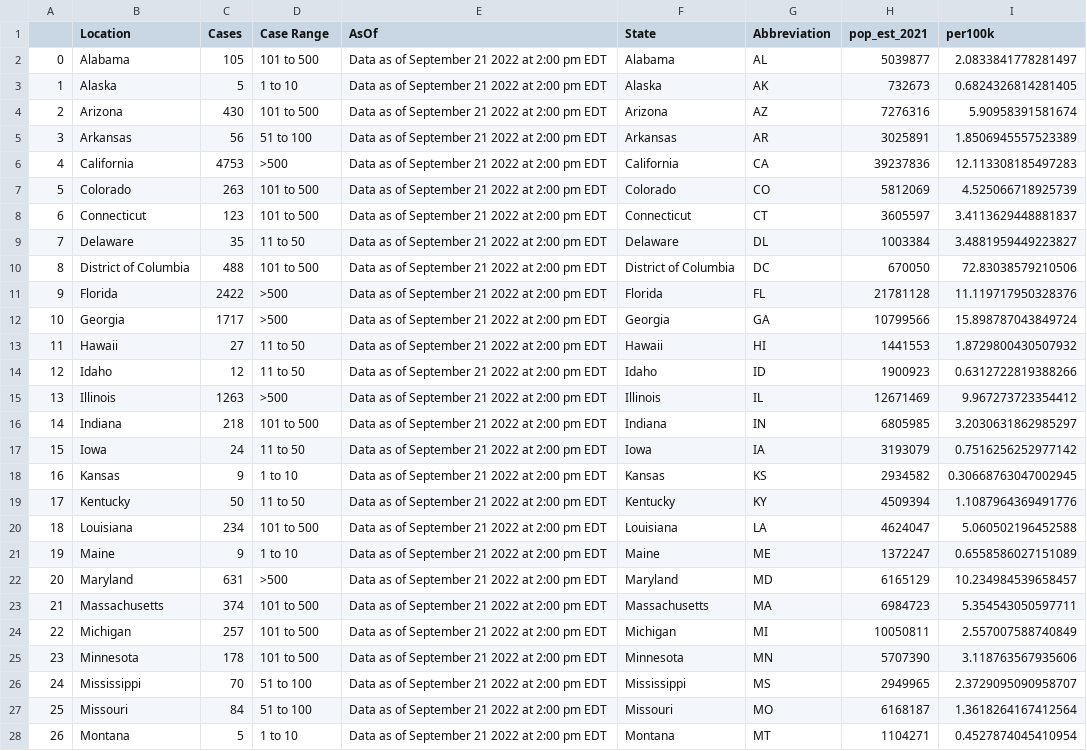
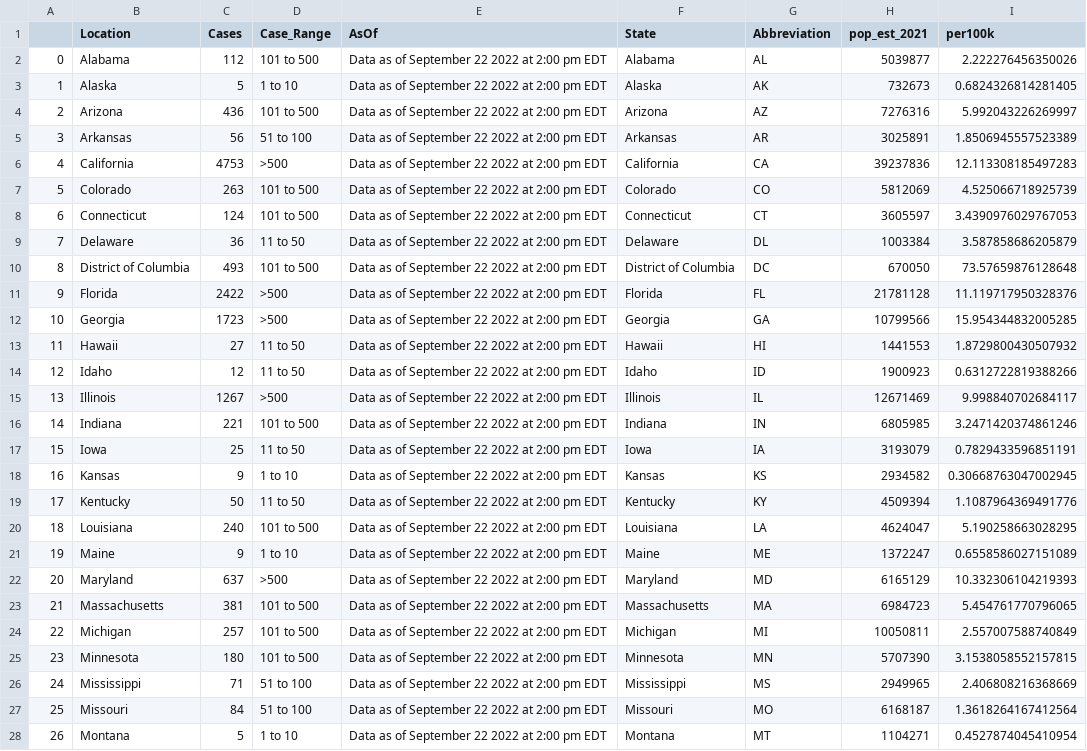
Before and after one commit to sfchronicle/cdc-USmap-counts, a CSV file: data/state_mp_per100k.csv, drawn as a sheet; only a part is shown; the diff covers the shown part only; the diff names each change by its address in the sheet, - before the commit and + after, or states it on an @@ line.

```diff
--- a/data/state_mp_per100k.csv
+++ b/data/state_mp_per100k.csv
-D1: Case Range
+D1: Case_Range
-C2 (Cases): 105
+C2 (Cases): 112
-E2:E28 (AsOf): Data as of September 21 2022 at 2:00 pm EDT
+E2:E28 (AsOf): Data as of September 22 2022 at 2:00 pm EDT
-I2 (per100k): 2.0833841778281497
+I2 (per100k): 2.222276456350026
-C4 (Cases): 430
+C4 (Cases): 436
-I4 (per100k): 5.90958391581674
+I4 (per100k): 5.992043226269997
-C8 (Cases): 123
+C8 (Cases): 124
-I8 (per100k): 3.4113629448881837
+I8 (per100k): 3.4390976029767053
-C9 (Cases): 35
+C9 (Cases): 36
-I9 (per100k): 3.4881959449223827
+I9 (per100k): 3.587858686205879
-C10 (Cases): 488
+C10 (Cases): 493
-I10 (per100k): 72.83038579210506
+I10 (per100k): 73.57659876128648
-C12 (Cases): 1717
+C12 (Cases): 1723
-I12 (per100k): 15.898787043849724
+I12 (per100k): 15.954344832005285
-C15 (Cases): 1263
+C15 (Cases): 1267
-I15 (per100k): 9.967273723354412
+I15 (per100k): 9.998840702684117
-C16 (Cases): 218
+C16 (Cases): 221
-I16 (per100k): 3.2030631862985297
+I16 (per100k): 3.2471420374861246
-C17 (Cases): 24
+C17 (Cases): 25
-I17 (per100k): 0.7516256252977142
+I17 (per100k): 0.7829433596851191
-C20 (Cases): 234
+C20 (Cases): 240
-I20 (per100k): 5.060502196452588
+I20 (per100k): 5.190258663028295
-C22 (Cases): 631
+C22 (Cases): 637
-I22 (per100k): 10.234984539658457
+I22 (per100k): 10.332306104219393
-C23 (Cases): 374
+C23 (Cases): 381
-I23 (per100k): 5.354543050597711
+I23 (per100k): 5.454761770796065
-C25 (Cases): 178
+C25 (Cases): 180
-I25 (per100k): 3.118763567935606
+I25 (per100k): 3.1538058552157815
-C26 (Cases): 70
+C26 (Cases): 71
-I26 (per100k): 2.3729095090958707
+I26 (per100k): 2.406808216368669
```
Also changed, not shown: 51 edited cells elsewhere in this file, data/USmap_counts.csv.
